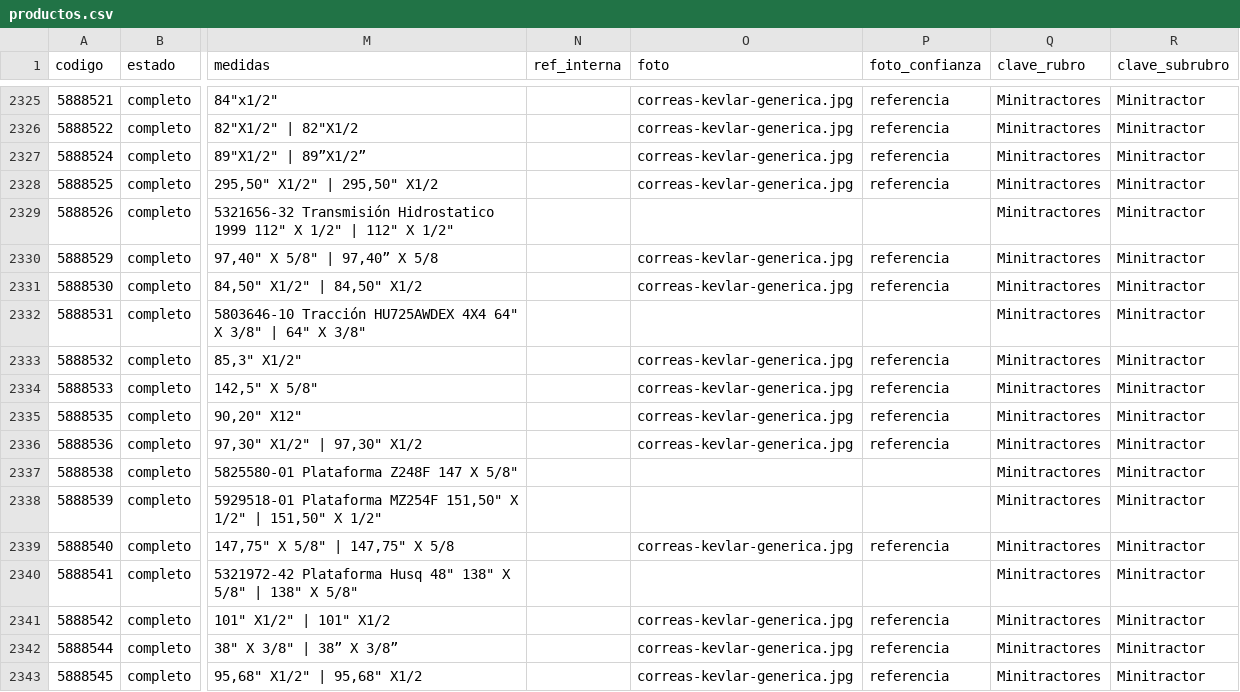
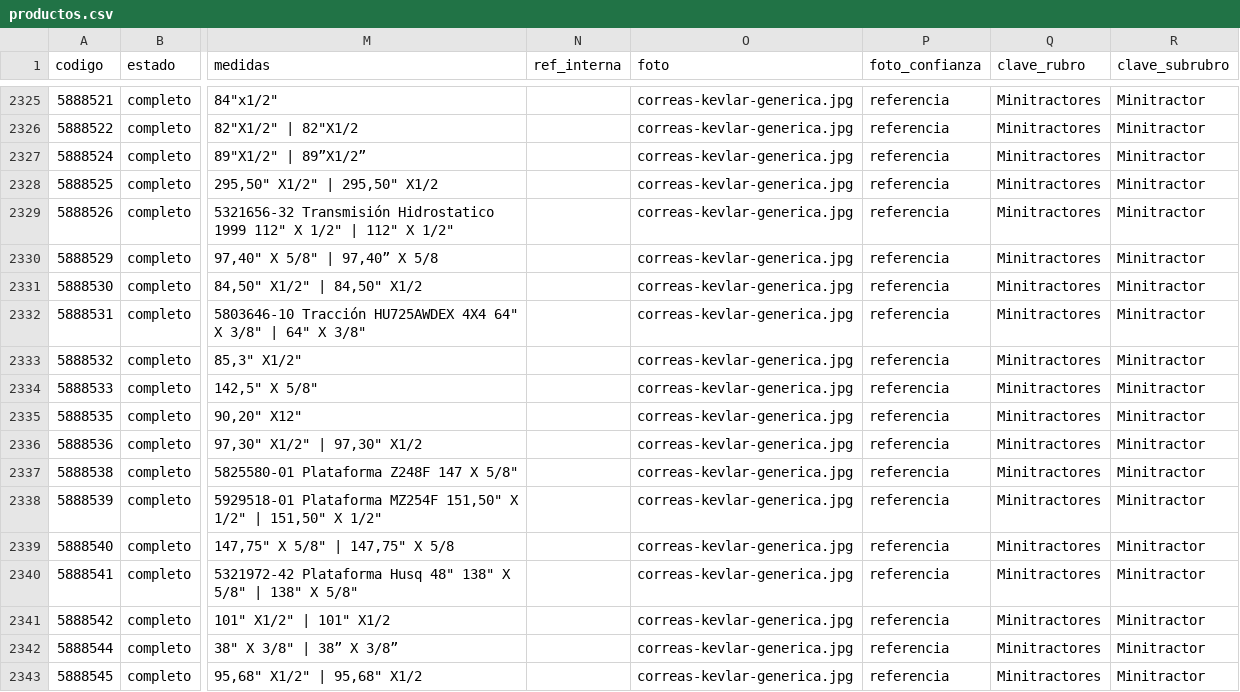
Before and after one commit to alankieper/logbelts-catalogo, a CSV file: data/productos.csv, drawn as a sheet; only a part is shown, gaps mark what is left out; the diff covers the shown part only; the diff names each change by its address in the sheet, - before the commit and + after, or states it on an @@ line.

```diff
--- a/data/productos.csv
+++ b/data/productos.csv
-O2329 (foto): (empty)
+O2329 (foto): correas-kevlar-generica.jpg
-P2329 (foto_confianza): (empty)
+P2329 (foto_confianza): referencia
-O2332 (foto): (empty)
+O2332 (foto): correas-kevlar-generica.jpg
-P2332 (foto_confianza): (empty)
+P2332 (foto_confianza): referencia
-O2337:O2338 (foto): (empty)
+O2337:O2338 (foto): correas-kevlar-generica.jpg
-P2337:P2338 (foto_confianza): (empty)
+P2337:P2338 (foto_confianza): referencia
-O2340 (foto): (empty)
+O2340 (foto): correas-kevlar-generica.jpg
-P2340 (foto_confianza): (empty)
+P2340 (foto_confianza): referencia
```
Also changed, not shown: 66 edited cells elsewhere in this file, 2 other files.
